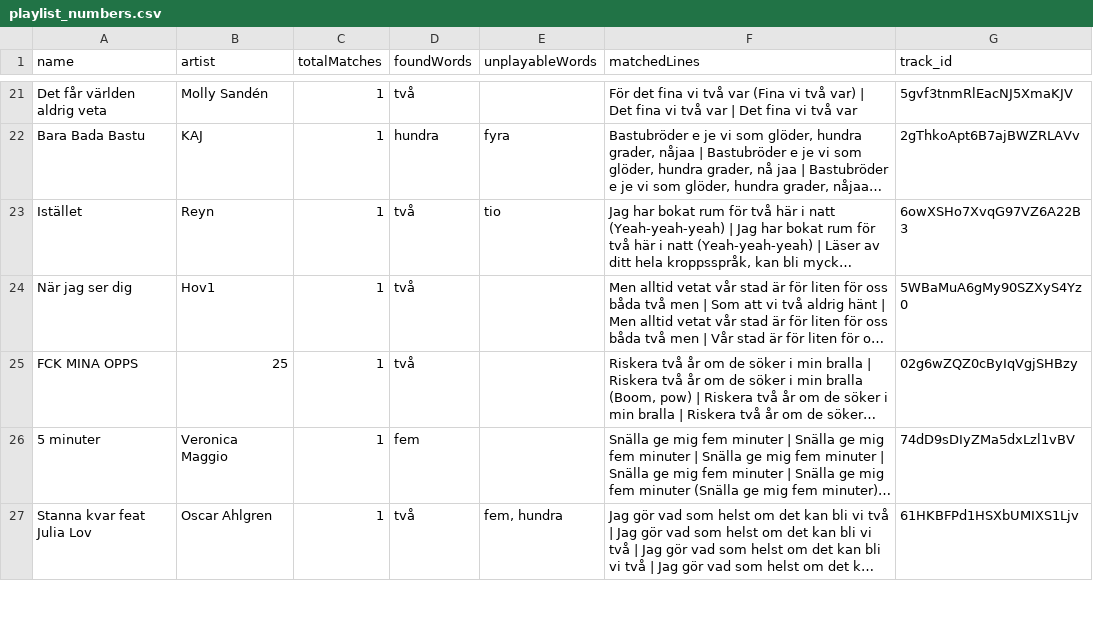
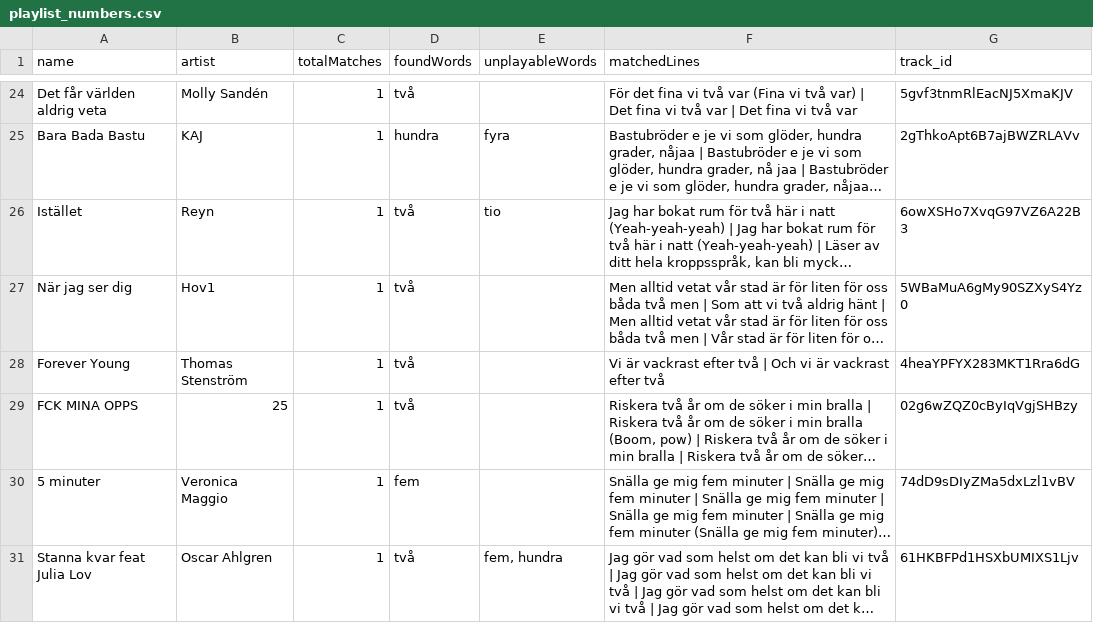
Before and after one commit to Nicopica/web_music_game, a CSV file: data/sve/game/playlist_numbers.csv, drawn as a sheet; only a part is shown, gaps mark what is left out; long unchanged cells end in …; the diff covers the shown part only; the diff names each change by its address in the sheet, - before the commit and + after, or states it on an @@ line.

```diff
--- a/data/sve/game/playlist_numbers.csv
+++ b/data/sve/game/playlist_numbers.csv
+row 28: Forever Young | Thomas Stenström | 1 | två |  | Vi är vackrast efter två | Och vi är vackrast efter två | 4heaYPFYX283MKT1Rra6dG
```
Also changed, not shown: 4 added rows elsewhere in this file, data/deu/game/playlist_clothes.csv, data/deu/game/playlist_swear_words.csv, 18 other files.
